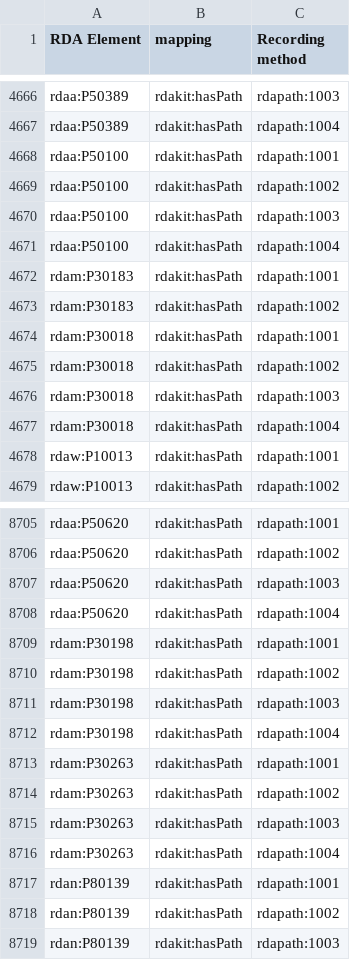
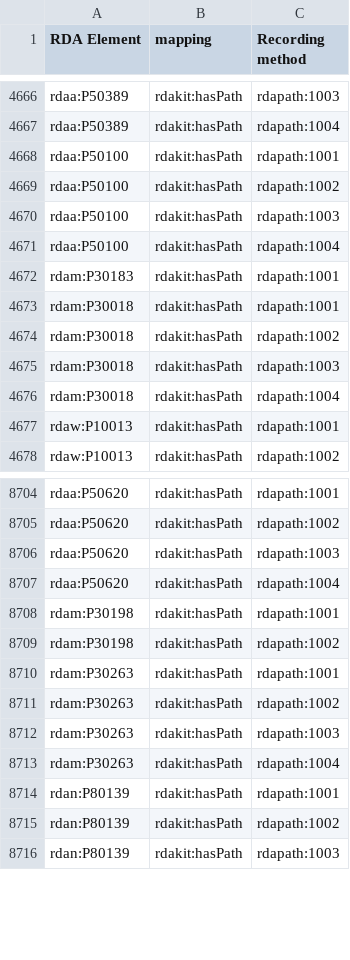
Before and after one commit to RDARegistry/RDA-Vocabularies, a CSV file: csv/Maps/mapRDA2Path.csv, drawn as a sheet; only a part is shown, gaps mark what is left out.

```diff
--- a/csv/Maps/mapRDA2Path.csv
+++ b/csv/Maps/mapRDA2Path.csv
@@ -4672,3 +4672,2 @@ rdaa:P50100,rdakit:hasPath,rdapath:1004
 rdam:P30183,rdakit:hasPath,rdapath:1001
-rdam:P30183,rdakit:hasPath,rdapath:1002
 rdam:P30018,rdakit:hasPath,rdapath:1001
@@ -8710,4 +8709,2 @@ rdam:P30198,rdakit:hasPath,rdapath:1001
 rdam:P30198,rdakit:hasPath,rdapath:1002
-rdam:P30198,rdakit:hasPath,rdapath:1003
-rdam:P30198,rdakit:hasPath,rdapath:1004
 rdam:P30263,rdakit:hasPath,rdapath:1001
```
Also changed, not shown: csv/Aligns/alignRDA2Path.csv, 1 other file.
